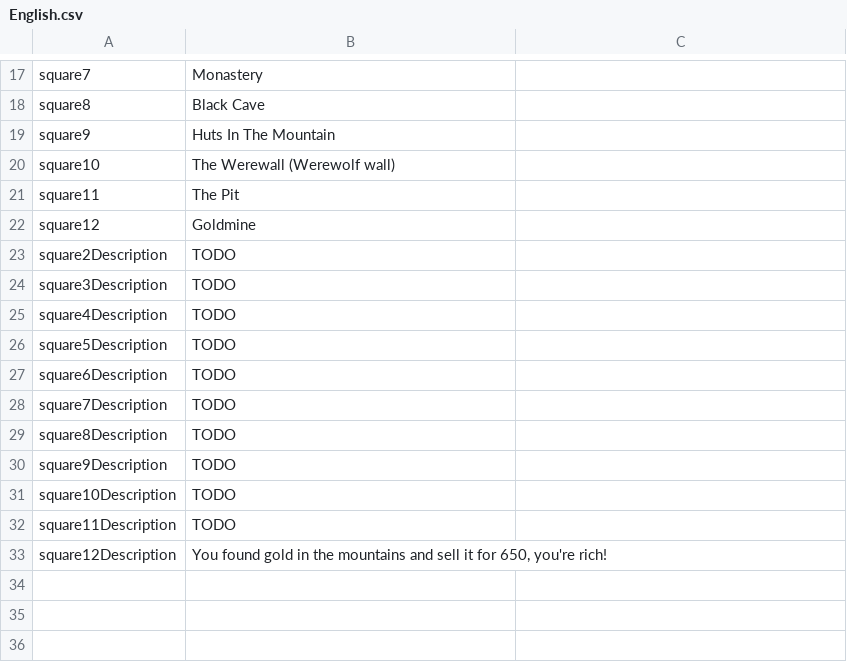
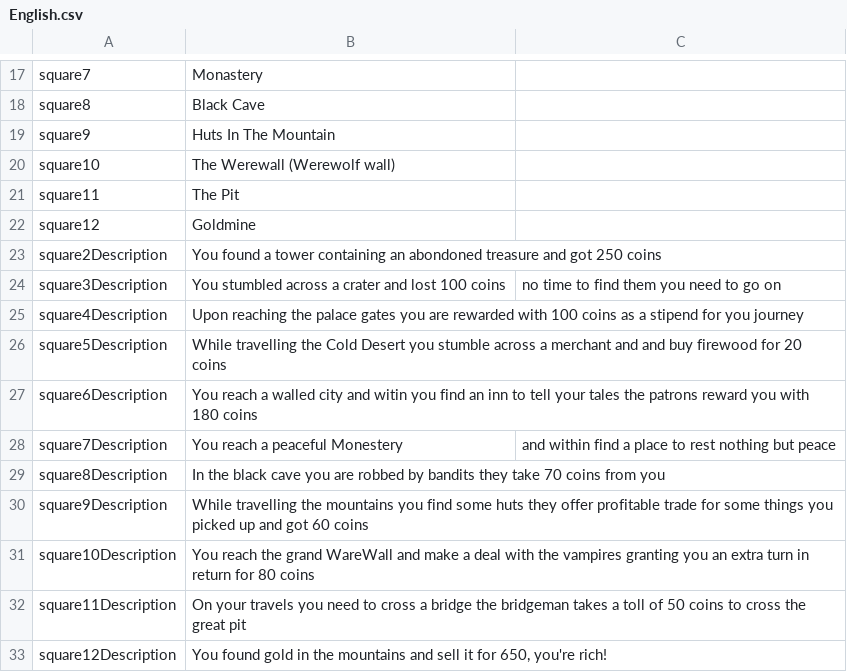
Before and after one commit to s235111/G20_del2, a CSV file: resources/English.csv, drawn as a sheet; only a part is shown, gaps mark what is left out.

Commit message:
Added english square descritpions

```diff
--- a/resources/English.csv
+++ b/resources/English.csv
@@ -22,12 +22,12 @@ square11,The Pit
 square12,Goldmine
-square2Description,TODO
-square3Description,TODO
-square4Description,TODO
-square5Description,TODO
-square6Description,TODO
-square7Description,TODO
-square8Description,TODO
-square9Description,TODO
-square10Description,TODO
-square11Description,TODO
+square2Description,You found a tower containing an abondoned treasure and got 250 coins
+square3Description,You stumbled across a crater and lost 100 coins, no time to find them you need to go on
+square4Description,Upon reaching the palace gates you are rewarded with 100 coins as a stipend for you journey
+square5Description,While travelling the Cold Desert you stumble across a merchant and and buy firewood for 20 coins
+square6Description,You reach a walled city and witin you find an inn to tell your tales the patrons reward you with 180 coins
+square7Description,You reach a peaceful Monestery, and within find a place to rest nothing but peace
+square8Description,In the black cave you are robbed by bandits they take 70 coins from you
+square9Description,While travelling the mountains you find some huts they offer profitable trade for some things you picked up and got 60 coins
+square10Description,You reach the grand WareWall and make a deal with the vampires granting you an extra turn in return for 80 coins
+square11Description,On your travels you need to cross a bridge the bridgeman takes a toll of 50 coins to cross the great pit
 square12Description,"You found gold in the mountains and sell it for 650, you're rich!"
```
Also changed, not shown: 1 other file.
